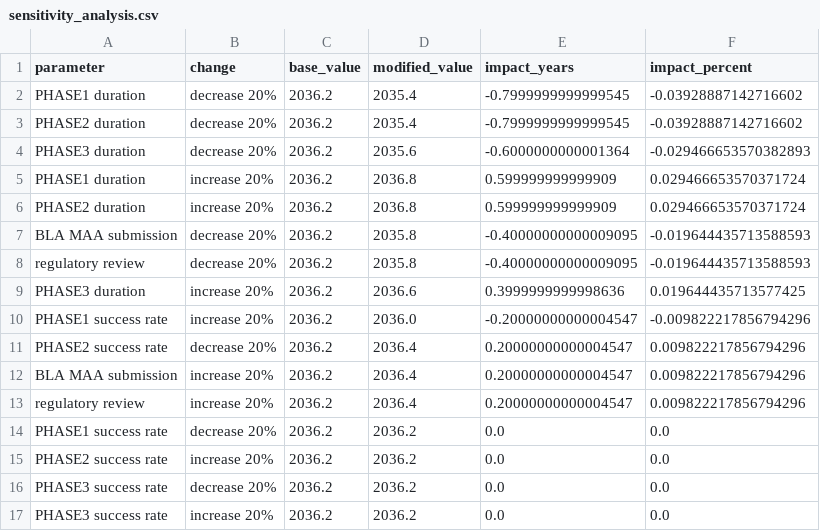
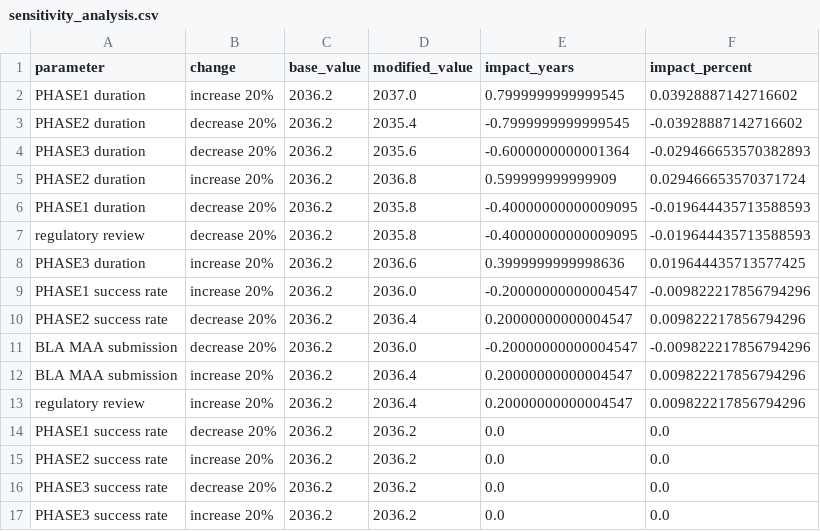
Before and after one commit to oh-yeah-sea-kit2/retina-roadmap, a CSV file: results/sensitivity_analysis.csv, drawn as a sheet.

```diff
--- a/results/sensitivity_analysis.csv
+++ b/results/sensitivity_analysis.csv
@@ -1,8 +1,7 @@
 parameter,change,base_value,modified_value,impact_years,impact_percent
-PHASE1 duration,decrease 20%,2036.2,2035.4,-0.7999999999999545,-0.03928887142716602
+PHASE1 duration,increase 20%,2036.2,2037.0,0.7999999999999545,0.03928887142716602
 PHASE2 duration,decrease 20%,2036.2,2035.4,-0.7999999999999545,-0.03928887142716602
 PHASE3 duration,decrease 20%,2036.2,2035.6,-0.6000000000001364,-0.029466653570382893
-PHASE1 duration,increase 20%,2036.2,2036.8,0.599999999999909,0.029466653570371724
 PHASE2 duration,increase 20%,2036.2,2036.8,0.599999999999909,0.029466653570371724
-BLA MAA submission,decrease 20%,2036.2,2035.8,-0.40000000000009095,-0.019644435713588593
+PHASE1 duration,decrease 20%,2036.2,2035.8,-0.40000000000009095,-0.019644435713588593
 regulatory review,decrease 20%,2036.2,2035.8,-0.40000000000009095,-0.019644435713588593
@@ -11,2 +10,3 @@ PHASE1 success rate,increase 20%,2036.2,2036.0,-0.20000000000004547,-0.009822217
 PHASE2 success rate,decrease 20%,2036.2,2036.4,0.20000000000004547,0.009822217856794296
+BLA MAA submission,decrease 20%,2036.2,2036.0,-0.20000000000004547,-0.009822217856794296
 BLA MAA submission,increase 20%,2036.2,2036.4,0.20000000000004547,0.009822217856794296
```
Also changed, not shown: results/forecasts.csv, 13 other files.
